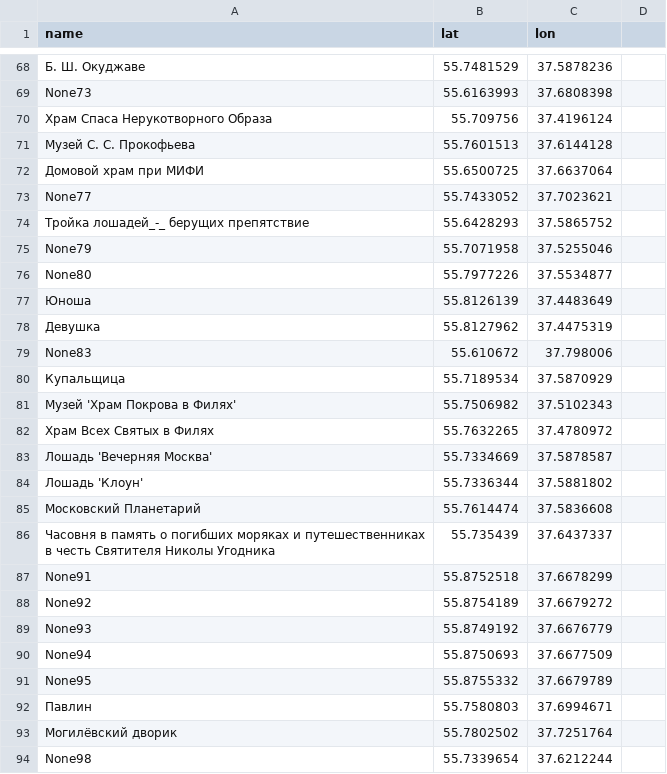
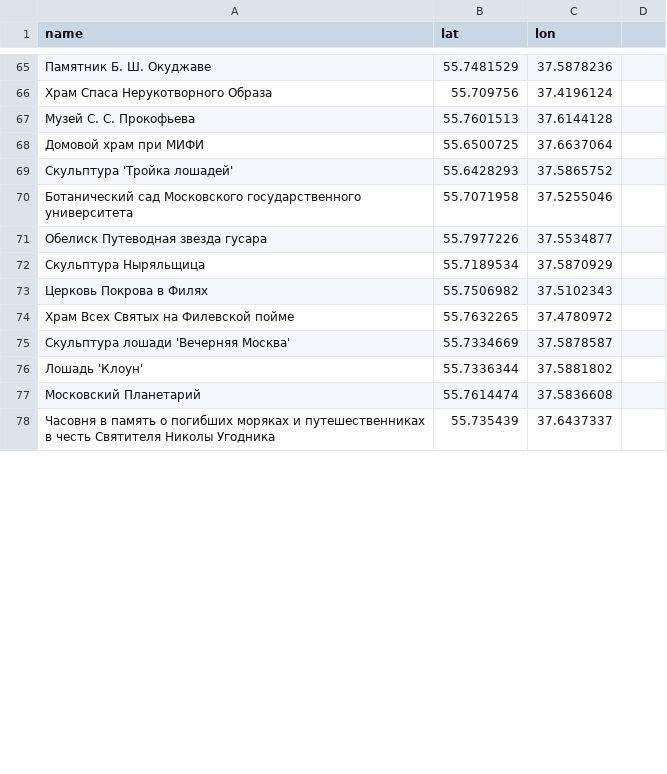
Before and after one commit to GorbatovDS/Optimal_Route, a CSV file: names.csv, drawn as a sheet; only a part is shown, gaps mark what is left out; removed rows and columns are numbered as before the commit, all else as after; the diff covers the shown part only; the diff names each change by its address in the sheet, - before the commit and + after, or states it on an @@ line.

Commit message:
Update names.csv

```diff
--- a/names.csv
+++ b/names.csv
-A65 (name): Б. Ш. Окуджаве
+A65 (name): Памятник Б. Ш. Окуджаве
-row 69: None73 | 55.6163993 | 37.6808398
-row 73: None77 | 55.7433052 | 37.7023621
-A69 (name): Тройка лошадей_-_ берущих препятствие
+A69 (name): Скульптура 'Тройка лошадей'
-A70 (name): None79
+A70 (name): Ботанический сад Московского государственного университета
-A71 (name): None80
+A71 (name): Обелиск Путеводная звезда гусара
-row 77: Юноша | 55.8126139 | 37.4483649
-row 78: Девушка | 55.8127962 | 37.4475319
-row 79: None83 | 55.610672 | 37.798006
-A72 (name): Купальщица
+A72 (name): Скульптура Ныряльщица
-A73 (name): Музей 'Храм Покрова в Филях'
+A73 (name): Церковь Покрова в Филях
-A74 (name): Храм Всех Святых в Филях
+A74 (name): Храм Всех Святых на Филевской пойме
-A75 (name): Лошадь 'Вечерняя Москва'
+A75 (name): Скульптура лошади 'Вечерняя Москва'
-row 87: None91 | 55.8752518 | 37.6678299
-row 88: None92 | 55.8754189 | 37.6679272
-row 89: None93 | 55.8749192 | 37.6676779
-row 90: None94 | 55.8750693 | 37.6677509
-row 91: None95 | 55.8755332 | 37.6679789
-row 92: Павлин | 55.7580803 | 37.6994671
-row 93: Могилёвский дворик | 55.7802502 | 37.7251764
-row 94: None98 | 55.7339654 | 37.6212244
```
Also changed, not shown: 3 added rows, 16 removed rows and 31 edited cells elsewhere in this file.
